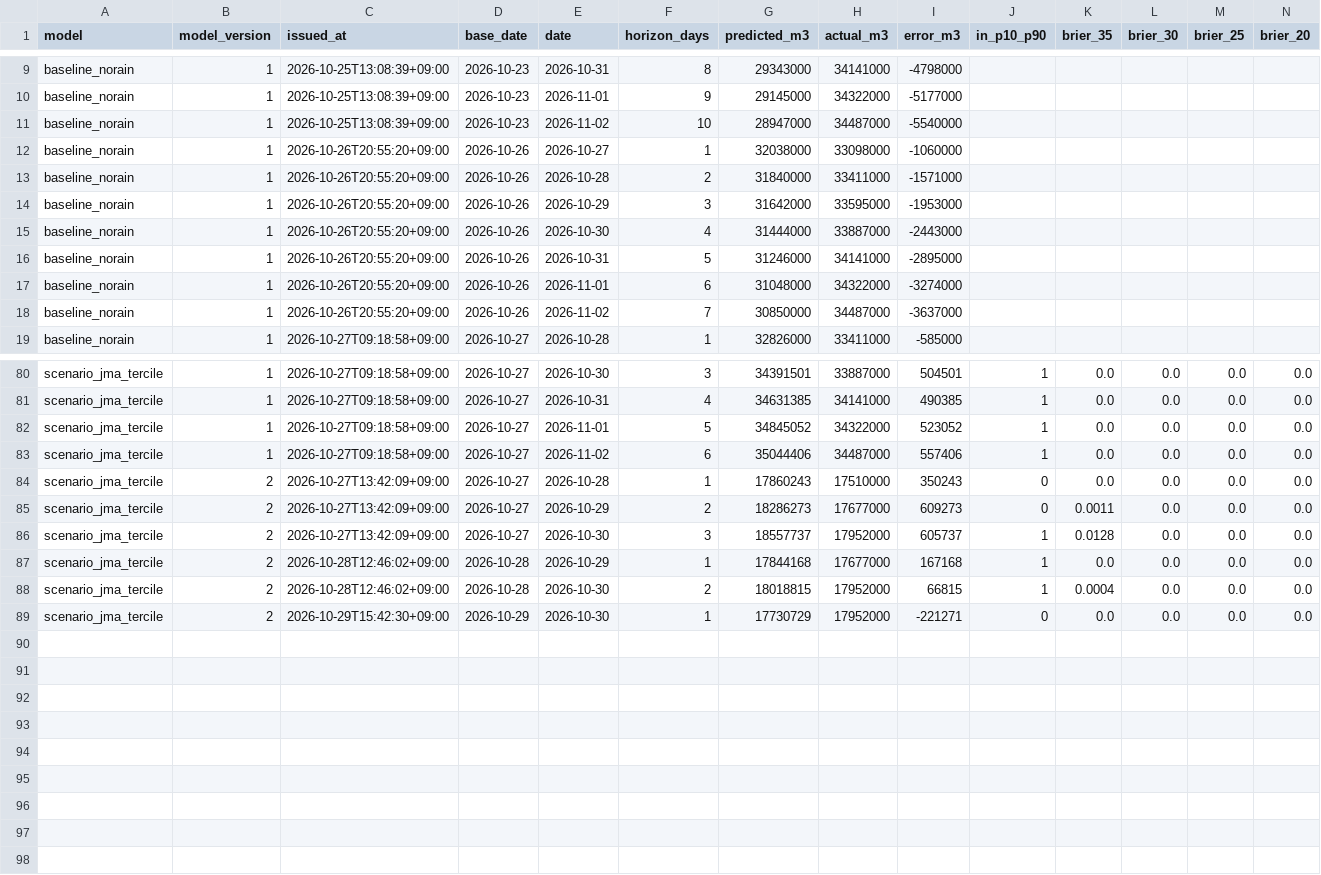
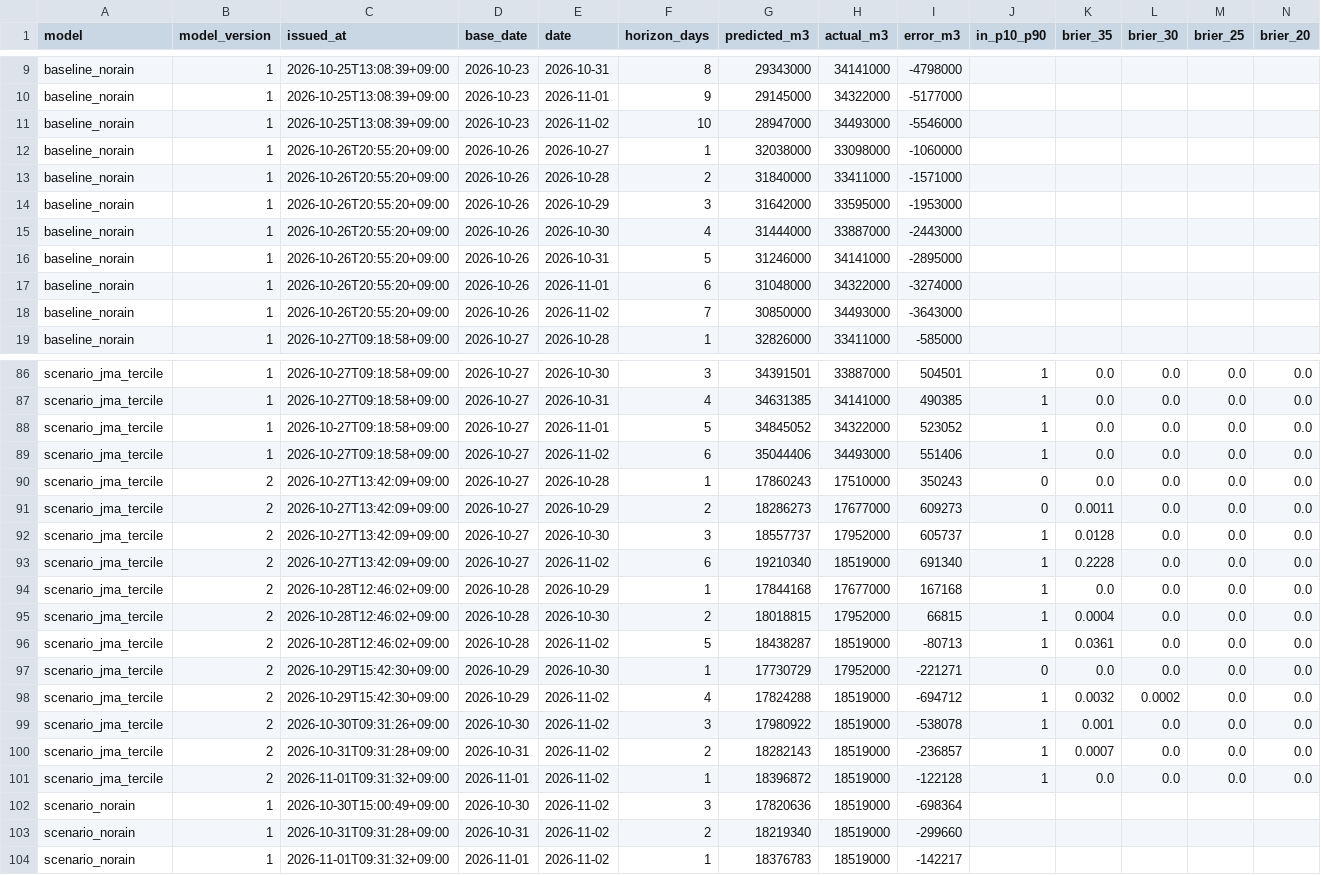
Before and after one commit to yohei-washizaki/fukuoka-dam-outlook, a CSV file: data/verification/scores.csv, drawn as a sheet; only a part is shown, gaps mark what is left out; the diff covers the shown part only.

```diff
--- a/data/verification/scores.csv
+++ b/data/verification/scores.csv
@@ -10,3 +10,3 @@ baseline_norain,1,2026-10-25T13:08:39+09:00,2026-10-23,2026-10-31,8,29343000,341
 baseline_norain,1,2026-10-25T13:08:39+09:00,2026-10-23,2026-11-01,9,29145000,34322000,-5177000,,,,,
-baseline_norain,1,2026-10-25T13:08:39+09:00,2026-10-23,2026-11-02,10,28947000,34487000,-5540000,,,,,
+baseline_norain,1,2026-10-25T13:08:39+09:00,2026-10-23,2026-11-02,10,28947000,34493000,-5546000,,,,,
 baseline_norain,1,2026-10-26T20:55:20+09:00,2026-10-26,2026-10-27,1,32038000,33098000,-1060000,,,,,
@@ -17,3 +17,3 @@ baseline_norain,1,2026-10-26T20:55:20+09:00,2026-10-26,2026-10-31,5,31246000,341
 baseline_norain,1,2026-10-26T20:55:20+09:00,2026-10-26,2026-11-01,6,31048000,34322000,-3274000,,,,,
-baseline_norain,1,2026-10-26T20:55:20+09:00,2026-10-26,2026-11-02,7,30850000,34487000,-3637000,,,,,
+baseline_norain,1,2026-10-26T20:55:20+09:00,2026-10-26,2026-11-02,7,30850000,34493000,-3643000,,,,,
 baseline_norain,1,2026-10-27T09:18:58+09:00,2026-10-27,2026-10-28,1,32826000,33411000,-585000,,,,,
@@ -82,3 +88,3 @@ scenario_jma_tercile,1,2026-10-27T09:18:58+09:00,2026-10-27,2026-10-31,4,3463138
 scenario_jma_tercile,1,2026-10-27T09:18:58+09:00,2026-10-27,2026-11-01,5,34845052,34322000,523052,1,0.0,0.0,0.0,0.0
-scenario_jma_tercile,1,2026-10-27T09:18:58+09:00,2026-10-27,2026-11-02,6,35044406,34487000,557406,1,0.0,0.0,0.0,0.0
+scenario_jma_tercile,1,2026-10-27T09:18:58+09:00,2026-10-27,2026-11-02,6,35044406,34493000,551406,1,0.0,0.0,0.0,0.0
 scenario_jma_tercile,2,2026-10-27T13:42:09+09:00,2026-10-27,2026-10-28,1,17860243,17510000,350243,0,0.0,0.0,0.0,0.0
@@ -86,4 +92,13 @@ scenario_jma_tercile,2,2026-10-27T13:42:09+09:00,2026-10-27,2026-10-29,2,1828627
 scenario_jma_tercile,2,2026-10-27T13:42:09+09:00,2026-10-27,2026-10-30,3,18557737,17952000,605737,1,0.0128,0.0,0.0,0.0
+scenario_jma_tercile,2,2026-10-27T13:42:09+09:00,2026-10-27,2026-11-02,6,19210340,18519000,691340,1,0.2228,0.0,0.0,0.0
 scenario_jma_tercile,2,2026-10-28T12:46:02+09:00,2026-10-28,2026-10-29,1,17844168,17677000,167168,1,0.0,0.0,0.0,0.0
 scenario_jma_tercile,2,2026-10-28T12:46:02+09:00,2026-10-28,2026-10-30,2,18018815,17952000,66815,1,0.0004,0.0,0.0,0.0
+scenario_jma_tercile,2,2026-10-28T12:46:02+09:00,2026-10-28,2026-11-02,5,18438287,18519000,-80713,1,0.0361,0.0,0.0,0.0
 scenario_jma_tercile,2,2026-10-29T15:42:30+09:00,2026-10-29,2026-10-30,1,17730729,17952000,-221271,0,0.0,0.0,0.0,0.0
+scenario_jma_tercile,2,2026-10-29T15:42:30+09:00,2026-10-29,2026-11-02,4,17824288,18519000,-694712,1,0.0032,0.0002,0.0,0.0
+scenario_jma_tercile,2,2026-10-30T09:31:26+09:00,2026-10-30,2026-11-02,3,17980922,18519000,-538078,1,0.001,0.0,0.0,0.0
+scenario_jma_tercile,2,2026-10-31T09:31:28+09:00,2026-10-31,2026-11-02,2,18282143,18519000,-236857,1,0.0007,0.0,0.0,0.0
+scenario_jma_tercile,2,2026-11-01T09:31:32+09:00,2026-11-01,2026-11-02,1,18396872,18519000,-122128,1,0.0,0.0,0.0,0.0
+scenario_norain,1,2026-10-30T15:00:49+09:00,2026-10-30,2026-11-02,3,17820636,18519000,-698364,,,,,
+scenario_norain,1,2026-10-31T09:31:28+09:00,2026-10-31,2026-11-02,2,18219340,18519000,-299660,,,,,
+scenario_norain,1,2026-11-01T09:31:32+09:00,2026-11-01,2026-11-02,1,18376783,18519000,-142217,,,,,
```
Also changed, not shown: 6 added rows and 12 edited cells elsewhere in this file, data/normalized/dam_storage.csv, data/normalized/dam_storage_excl.csv, 5 other files.
